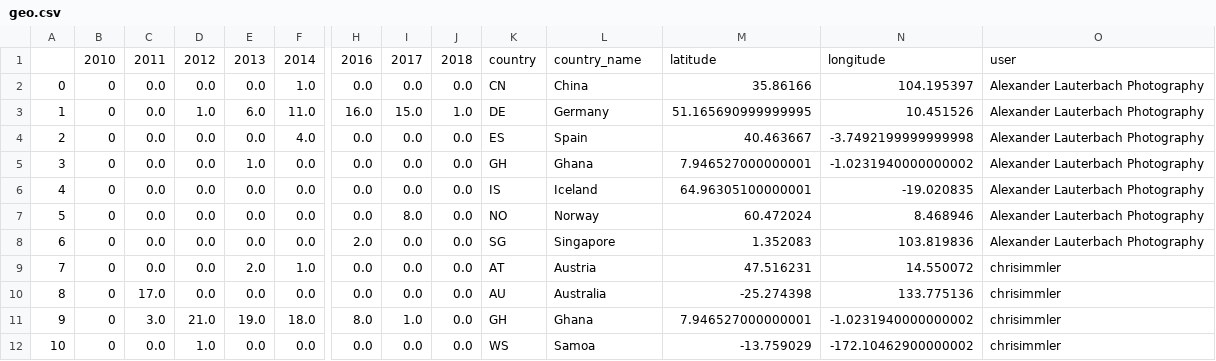
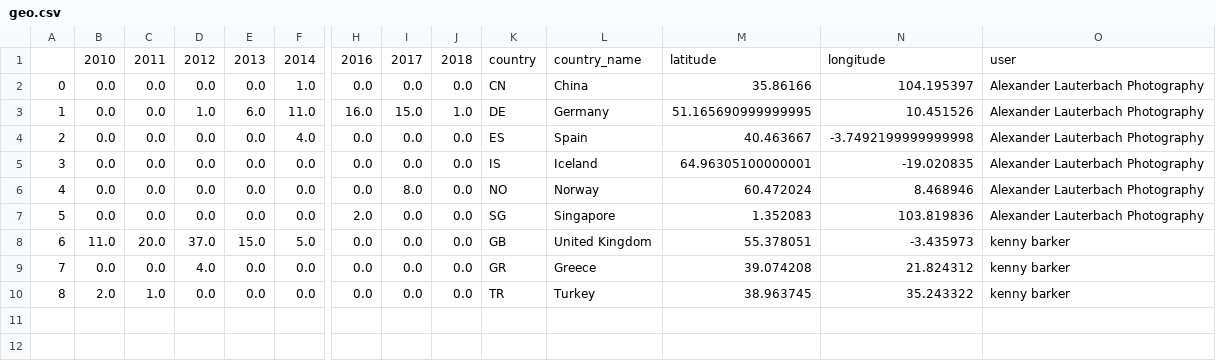
Before and after one commit to haojing9058/FlickrMatch, a CSV file: static/geo.csv, drawn as a sheet; only a part is shown, gaps mark what is left out; removed rows and columns are numbered as before the commit, all else as after; rows hold the shown columns only; the diff names each change by its address in the sheet, - before the commit and + after, or states it on an @@ line.

```diff
--- a/static/geo.csv
+++ b/static/geo.csv
-B2:B4: 0
+B2:B4: 0.0
-row 5: 3 | 0 | 0.0 | 0.0 | 1.0 | 0.0 | 0.0 | 0.0 | 0.0 | GH | Ghana | 7.946527000000001 | -1.0231940000000002 | Alexander Lauterbach Photography
@@ column A renumbered between rows 5 and 7 @@
-B5:B7: 0
+B5:B7: 0.0
-row 9: 7 | 0 | 0.0 | 0.0 | 2.0 | 1.0 | 0.0 | 0.0 | 0.0 | AT | Austria | 47.516231 | 14.550072 | chrisimmler
+row 8: 6 | 11.0 | 20.0 | 37.0 | 15.0 | 5.0 | 0.0 | 0.0 | 0.0 | GB | United Kingdom | 55.378051 | -3.435973 | kenny barker
+row 9: 7 | 0.0 | 0.0 | 4.0 | 0.0 | 0.0 | 0.0 | 0.0 | 0.0 | GR | Greece | 39.074208 | 21.824312 | kenny barker
-B10: 0
+B10: 2.0
-C10: 17.0
+C10: 1.0
-K10: AU
+K10: TR
-L10: Australia
+L10: Turkey
-M10: -25.274398
+M10: 38.963745
-N10: 133.775136
+N10: 35.243322
-O10: chrisimmler
+O10: kenny barker
-row 11: 9 | 0 | 3.0 | 21.0 | 19.0 | 18.0 | 8.0 | 1.0 | 0.0 | GH | Ghana | 7.946527000000001 | -1.0231940000000002 | chrisimmler
-row 12: 10 | 0 | 0.0 | 1.0 | 0.0 | 0.0 | 0.0 | 0.0 | 0.0 | WS | Samoa | -13.759029 | -172.10462900000002 | chrisimmler
```
Also changed, not shown: static/description.csv, static/tags.csv, 20 other files.
